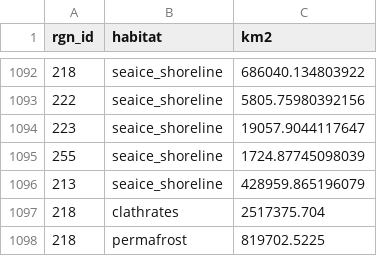
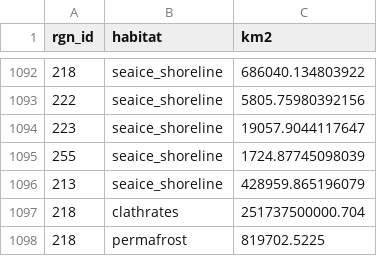
Before and after one commit to OHI-Science/ohi-canada, a CSV file: eezCHONE/layers/hab_habitat_extent.csv, drawn as a sheet; only a part is shown, gaps mark what is left out.

```diff
--- a/eezCHONE/layers/hab_habitat_extent.csv
+++ b/eezCHONE/layers/hab_habitat_extent.csv
@@ -1096,3 +1096,3 @@
 "213","seaice_shoreline","428959.865196079"
-"218","clathrates","2517375.704"
+"218","clathrates","251737500000.704"
 "218","permafrost","819702.5225"
```
Also changed, not shown: eezCHONE/layers.csv, eezCHONE/layers/hab_extent.csv, 7 other files.
